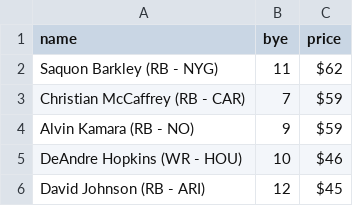
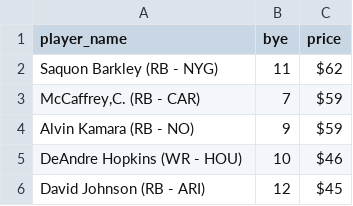
Before and after one commit to Kilo59/cliff, a CSV file: cliff/cheatsheet.csv, drawn as a sheet; only a part is shown; the diff names each change by its address in the sheet, - before the commit and + after, or states it on an @@ line.

```diff
--- a/cliff/cheatsheet.csv
+++ b/cliff/cheatsheet.csv
-A1: name
+A1: player_name
-A3 (player_name): Christian McCaffrey (RB - CAR)
+A3 (player_name): McCaffrey,C. (RB - CAR)
```
Also changed, not shown: 7 other files.
